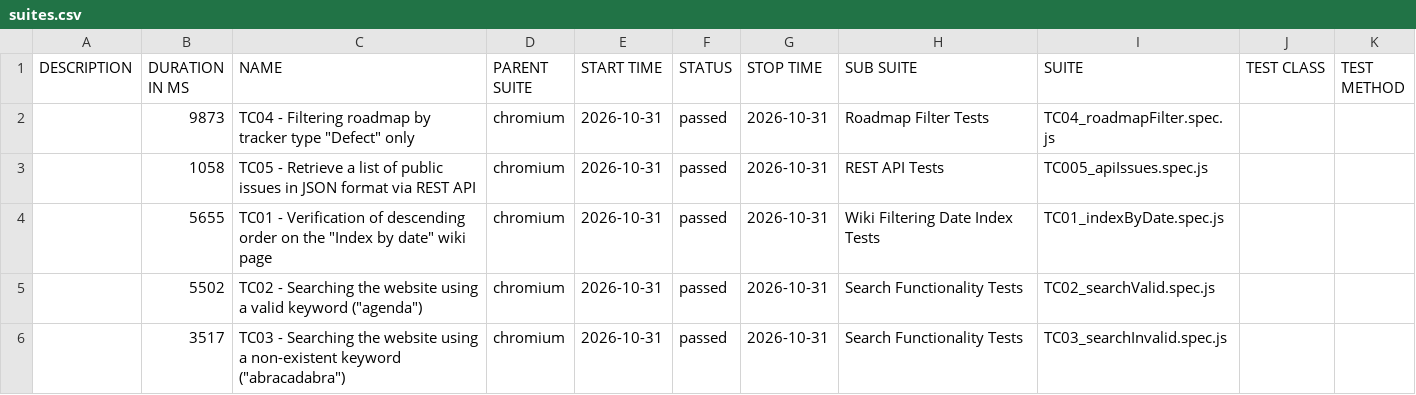
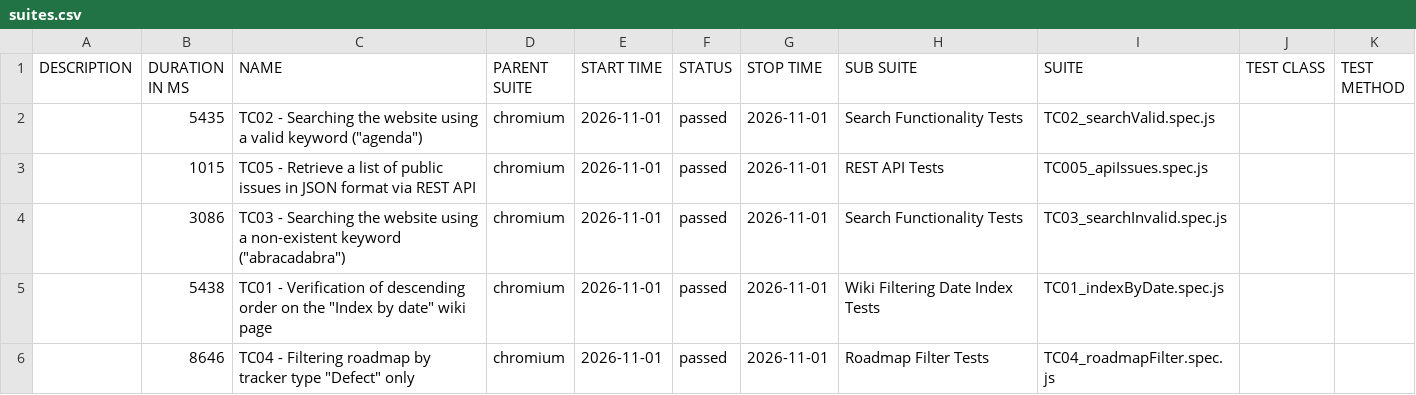
Before and after one commit to VoloshynVolodymyr/redmine-playwright-tests, a CSV file: data/suites.csv, drawn as a sheet.

```diff
--- a/data/suites.csv
+++ b/data/suites.csv
@@ -1,6 +1,6 @@
 "DESCRIPTION","DURATION IN MS","NAME","PARENT SUITE","START TIME","STATUS","STOP TIME","SUB SUITE","SUITE","TEST CLASS","TEST METHOD"
-"","9873","TC04 - Filtering roadmap by tracker type ""Defect"" only","chromium","2026-10-31","passed","2026-10-31","Roadmap Filter Tests","TC04_roadmapFilter.spec.js","",""
-"","1058","TC05 - Retrieve a list of public issues in JSON format via REST API","chromium","2026-10-31","passed","2026-10-31","REST API Tests","TC005_apiIssues.spec.js","",""
-"","5655","TC01 - Verification of descending order on the ""Index by date"" wiki page","chromium","2026-10-31","passed","2026-10-31","Wiki Filtering Date Index Tests","TC01_indexByDate.spec.js","",""
-"","5502","TC02 - Searching the website using a valid keyword (""agenda"")","chromium","2026-10-31","passed","2026-10-31","Search Functionality Tests","TC02_searchValid.spec.js","",""
-"","3517","TC03 - Searching the website using a non-existent keyword (""abracadabra"")","chromium","2026-10-31","passed","2026-10-31","Search Functionality Tests","TC03_searchInvalid.spec.js","",""
+"","5435","TC02 - Searching the website using a valid keyword (""agenda"")","chromium","2026-11-01","passed","2026-11-01","Search Functionality Tests","TC02_searchValid.spec.js","",""
+"","1015","TC05 - Retrieve a list of public issues in JSON format via REST API","chromium","2026-11-01","passed","2026-11-01","REST API Tests","TC005_apiIssues.spec.js","",""
+"","3086","TC03 - Searching the website using a non-existent keyword (""abracadabra"")","chromium","2026-11-01","passed","2026-11-01","Search Functionality Tests","TC03_searchInvalid.spec.js","",""
+"","5438","TC01 - Verification of descending order on the ""Index by date"" wiki page","chromium","2026-11-01","passed","2026-11-01","Wiki Filtering Date Index Tests","TC01_indexByDate.spec.js","",""
+"","8646","TC04 - Filtering roadmap by tracker type ""Defect"" only","chromium","2026-11-01","passed","2026-11-01","Roadmap Filter Tests","TC04_roadmapFilter.spec.js","",""
```
Also changed, not shown: 23 other files.
